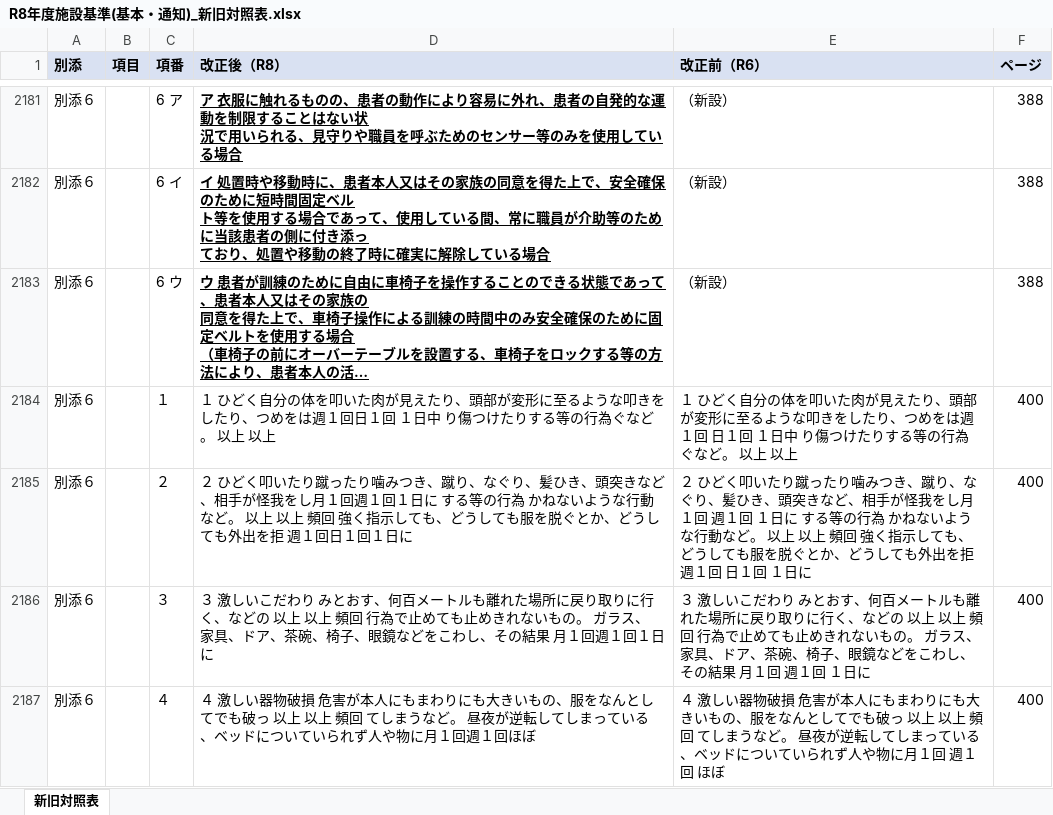
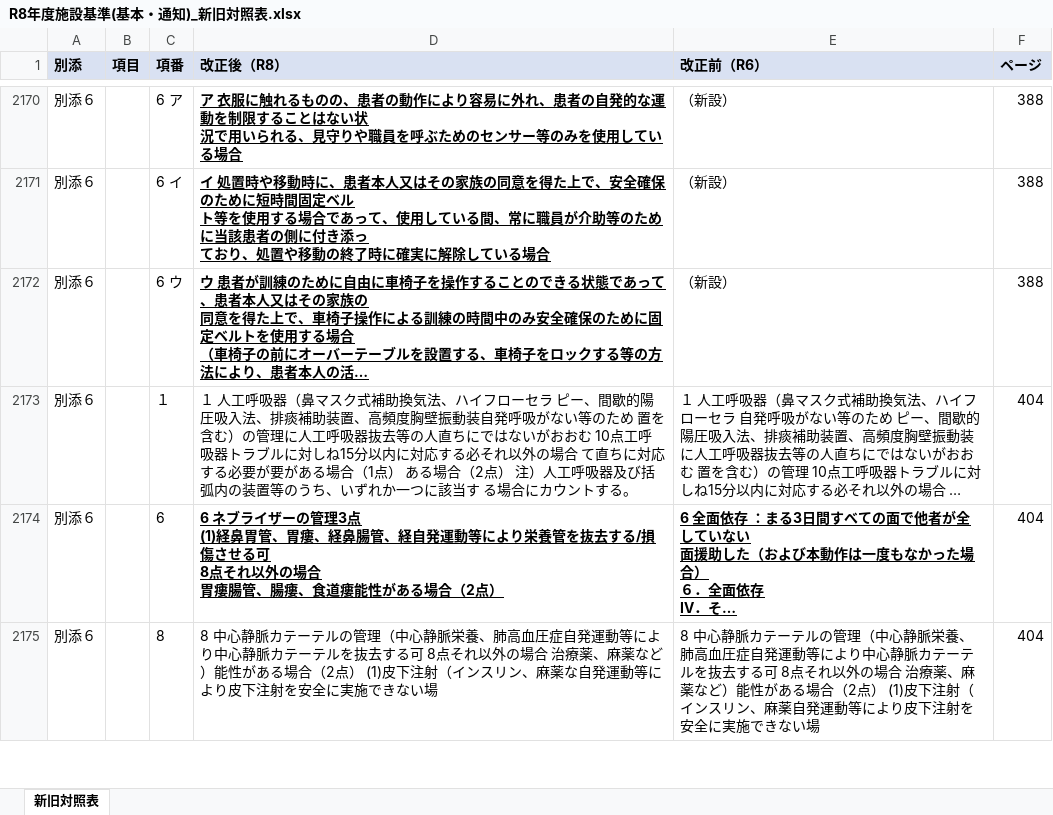
Before and after one commit to peirin1230-ship-it/R8.kaitei, an Excel workbook: 原文/output/R8年度施設基準(基本・通知)_新旧対照表.xlsx, sheet 新旧対照表, drawn as a sheet; only a part is shown, gaps mark what is left out; the shorter side is filled out with more unchanged rows; long unchanged cells end in …; values as stored, in another font and other column widths than the file's, no borders; the diff covers the shown part only; the diff names each change by its address in the sheet, - before the commit and + after, or states it on an @@ line.

```diff
--- a/原文/output/R8年度施設基準(基本・通知)_新旧対照表.xlsx (sheet 新旧対照表)
+++ b/原文/output/R8年度施設基準(基本・通知)_新旧対照表.xlsx (sheet 新旧対照表)
-row 2184: 別添６ |  | １ | １ ひどく自分の体を叩いた肉が見えたり、頭部が変形に至るような叩きをしたり、つめをは週１回日１回 １日中 り傷つけたりする等の行為ぐなど。 以上 以上 | １ ひどく自分の体を叩いた肉が見えたり、頭部が変形に至るような叩きをしたり、つめをは週１回 日１回 １日中 り傷つけたりする等の行為 ぐなど。 以上 以上 | 400
-row 2185: 別添６ |  | ２ | ２ ひどく叩いたり蹴ったり噛みつき、蹴り、なぐり、髪ひき、頭突きなど、相手が怪我をし月１回週１回１日に する等の行為 かねないような行動など。 以上 以上 頻回 強く指示しても、どうしても服を脱ぐとか、どうしても外出を拒 週１回日１回１日に | ２ ひどく叩いたり蹴ったり噛みつき、蹴り、なぐり、髪ひき、頭突きなど、相手が怪我をし月１回 週１回 １日に する等の行為 かねないような行動など。 以上 以上 頻回 強く指示しても、どうしても服を脱ぐとか、どうしても外出を拒 週１回 日１回 １日に | 400
-row 2186: 別添６ |  | ３ | ３ 激しいこだわり みとおす、何百メートルも離れた場所に戻り取りに行く、などの 以上 以上 頻回 行為で止めても止めきれないもの。 ガラス、家具、ドア、茶碗、椅子、眼鏡などをこわし、その結果 月１回週１回１日に | ３ 激しいこだわり みとおす、何百メートルも離れた場所に戻り取りに行く、などの 以上 以上 頻回 行為で止めても止めきれないもの。 ガラス、家具、ドア、茶碗、椅子、眼鏡などをこわし、その結果 月１回 週１回 １日に | 400
-row 2187: 別添６ |  | ４ | ４ 激しい器物破損 危害が本人にもまわりにも大きいもの、服をなんとしてでも破っ 以上 以上 頻回 てしまうなど。 昼夜が逆転してしまっている、ベッドについていられず人や物に月１回週１回ほぼ | ４ 激しい器物破損 危害が本人にもまわりにも大きいもの、服をなんとしてでも破っ 以上 以上 頻回 てしまうなど。 昼夜が逆転してしまっている、ベッドについていられず人や物に月１回 週１回 ほぼ | 400
```
Also changed, not shown: 31 removed rows elsewhere in this sheet, 原文/output/R8年度施設基準(特掲・通知)_新旧対照表.xlsx, 1 other file.
